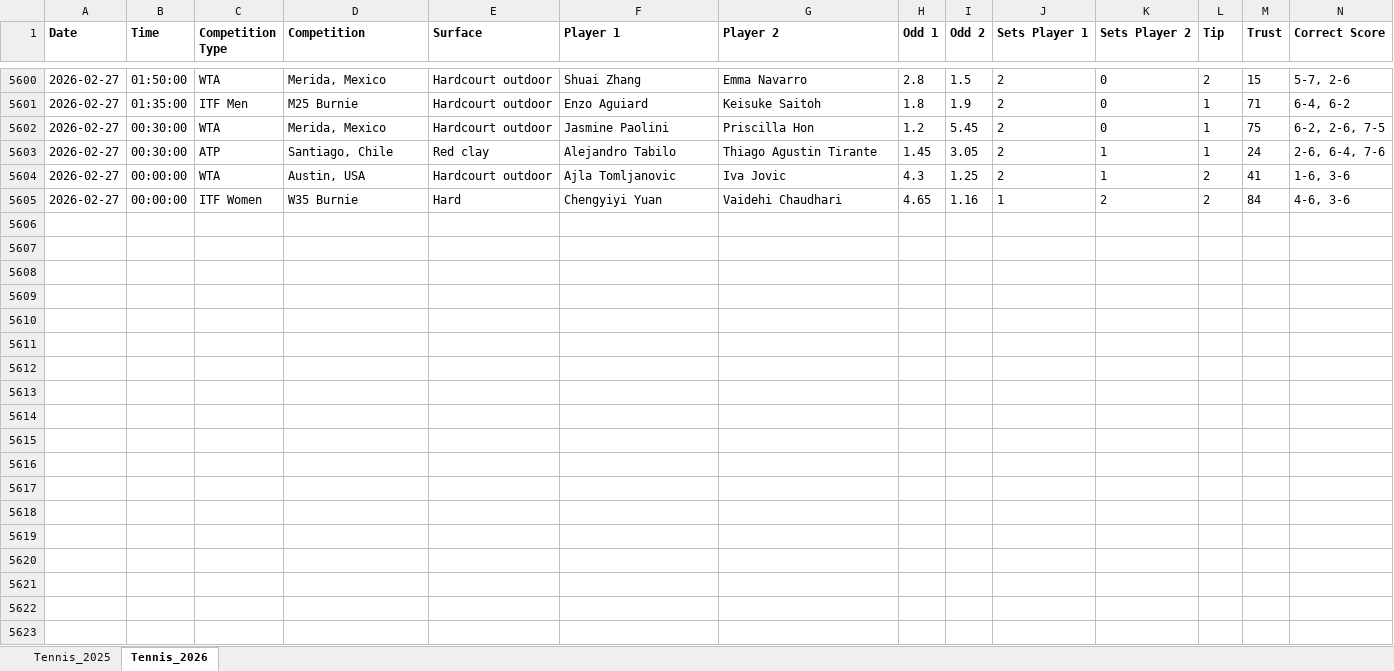
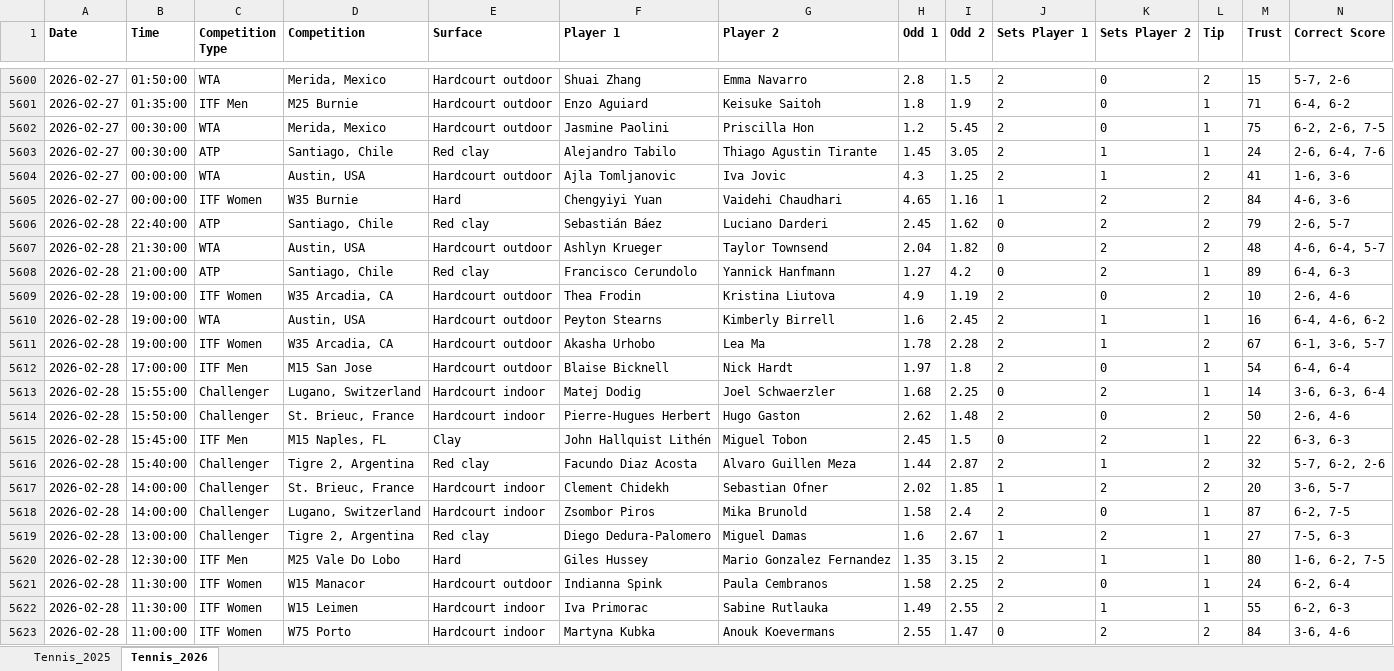
Before and after one commit to Dani-Ionescu/tennispredictions-ai-data, an Excel workbook: tennisMatches.xlsx, sheet Tennis_2026, drawn as a sheet; only a part is shown, gaps mark what is left out; values as stored, in another font and other column widths than the file's, no borders; rows hold the shown columns only; the diff covers the shown part only; the diff names each change by its address in the sheet, - before the commit and + after, or states it on an @@ line.

```diff
--- a/tennisMatches.xlsx (sheet Tennis_2026)
+++ b/tennisMatches.xlsx (sheet Tennis_2026)
+row 5606: 2026-02-28 | 22:40:00 | ATP | Santiago, Chile | Red clay | Sebastián Báez | Luciano Darderi | 2.45 | 1.62 | 0 | 2 | 2 | 79 | 2-6, 5-7
+row 5607: 2026-02-28 | 21:30:00 | WTA | Austin, USA | Hardcourt outdoor | Ashlyn Krueger | Taylor Townsend | 2.04 | 1.82 | 0 | 2 | 2 | 48 | 4-6, 6-4, 5-7
+row 5608: 2026-02-28 | 21:00:00 | ATP | Santiago, Chile | Red clay | Francisco Cerundolo | Yannick Hanfmann | 1.27 | 4.2 | 0 | 2 | 1 | 89 | 6-4, 6-3
+row 5609: 2026-02-28 | 19:00:00 | ITF Women | W35 Arcadia, CA | Hardcourt outdoor | Thea Frodin | Kristina Liutova | 4.9 | 1.19 | 2 | 0 | 2 | 10 | 2-6, 4-6
+row 5610: 2026-02-28 | 19:00:00 | WTA | Austin, USA | Hardcourt outdoor | Peyton Stearns | Kimberly Birrell | 1.6 | 2.45 | 2 | 1 | 1 | 16 | 6-4, 4-6, 6-2
+row 5611: 2026-02-28 | 19:00:00 | ITF Women | W35 Arcadia, CA | Hardcourt outdoor | Akasha Urhobo | Lea Ma | 1.78 | 2.28 | 2 | 1 | 2 | 67 | 6-1, 3-6, 5-7
+row 5612: 2026-02-28 | 17:00:00 | ITF Men | M15 San Jose | Hardcourt outdoor | Blaise Bicknell | Nick Hardt | 1.97 | 1.8 | 2 | 0 | 1 | 54 | 6-4, 6-4
+row 5613: 2026-02-28 | 15:55:00 | Challenger | Lugano, Switzerland | Hardcourt indoor | Matej Dodig | Joel Schwaerzler | 1.68 | 2.25 | 0 | 2 | 1 | 14 | 3-6, 6-3, 6-4
+row 5614: 2026-02-28 | 15:50:00 | Challenger | St. Brieuc, France | Hardcourt indoor | Pierre-Hugues Herbert | Hugo Gaston | 2.62 | 1.48 | 2 | 0 | 2 | 50 | 2-6, 4-6
+row 5615: 2026-02-28 | 15:45:00 | ITF Men | M15 Naples, FL | Clay | John Hallquist Lithén | Miguel Tobon | 2.45 | 1.5 | 0 | 2 | 1 | 22 | 6-3, 6-3
+row 5616: 2026-02-28 | 15:40:00 | Challenger | Tigre 2, Argentina | Red clay | Facundo Diaz Acosta | Alvaro Guillen Meza | 1.44 | 2.87 | 2 | 1 | 2 | 32 | 5-7, 6-2, 2-6
+row 5617: 2026-02-28 | 14:00:00 | Challenger | St. Brieuc, France | Hardcourt indoor | Clement Chidekh | Sebastian Ofner | 2.02 | 1.85 | 1 | 2 | 2 | 20 | 3-6, 5-7
+row 5618: 2026-02-28 | 14:00:00 | Challenger | Lugano, Switzerland | Hardcourt indoor | Zsombor Piros | Mika Brunold | 1.58 | 2.4 | 2 | 0 | 1 | 87 | 6-2, 7-5
+row 5619: 2026-02-28 | 13:00:00 | Challenger | Tigre 2, Argentina | Red clay | Diego Dedura-Palomero | Miguel Damas | 1.6 | 2.67 | 1 | 2 | 1 | 27 | 7-5, 6-3
+row 5620: 2026-02-28 | 12:30:00 | ITF Men | M25 Vale Do Lobo | Hard | Giles Hussey | Mario Gonzalez Fernandez | 1.35 | 3.15 | 2 | 1 | 1 | 80 | 1-6, 6-2, 7-5
+row 5621: 2026-02-28 | 11:30:00 | ITF Women | W15 Manacor | Hardcourt outdoor | Indianna Spink | Paula Cembranos | 1.58 | 2.25 | 2 | 0 | 1 | 24 | 6-2, 6-4
+row 5622: 2026-02-28 | 11:30:00 | ITF Women | W15 Leimen | Hardcourt indoor | Iva Primorac | Sabine Rutlauka | 1.49 | 2.55 | 2 | 1 | 1 | 55 | 6-2, 6-3
+row 5623: 2026-02-28 | 11:00:00 | ITF Women | W75 Porto | Hardcourt indoor | Martyna Kubka | Anouk Koevermans | 2.55 | 1.47 | 0 | 2 | 2 | 84 | 3-6, 4-6
```
Also changed, not shown: 31 added rows elsewhere in this sheet, 1 other file.
